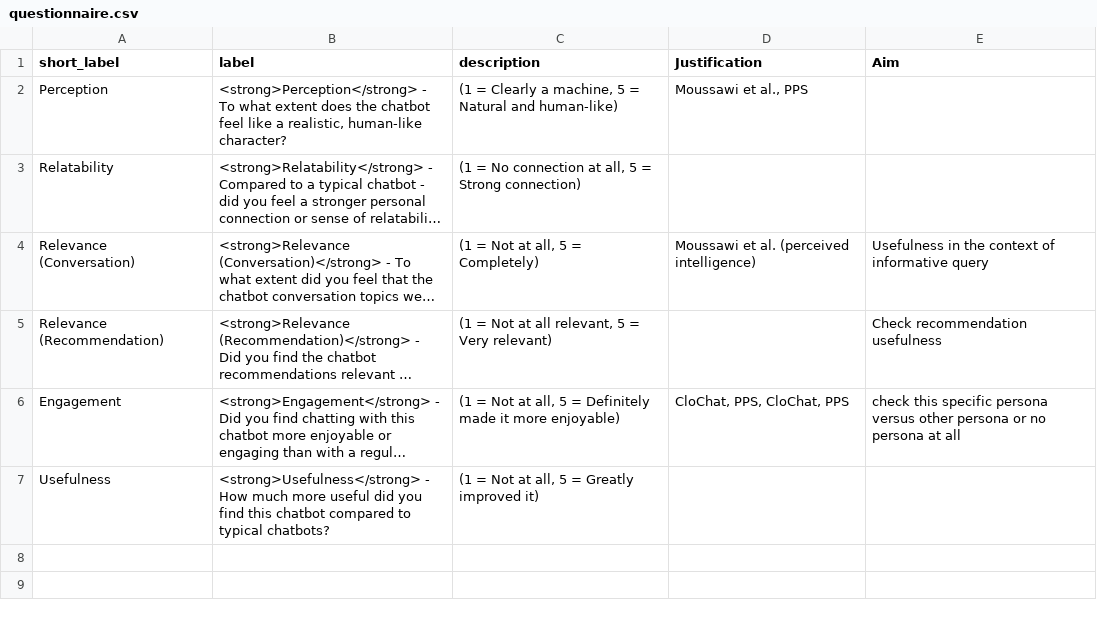
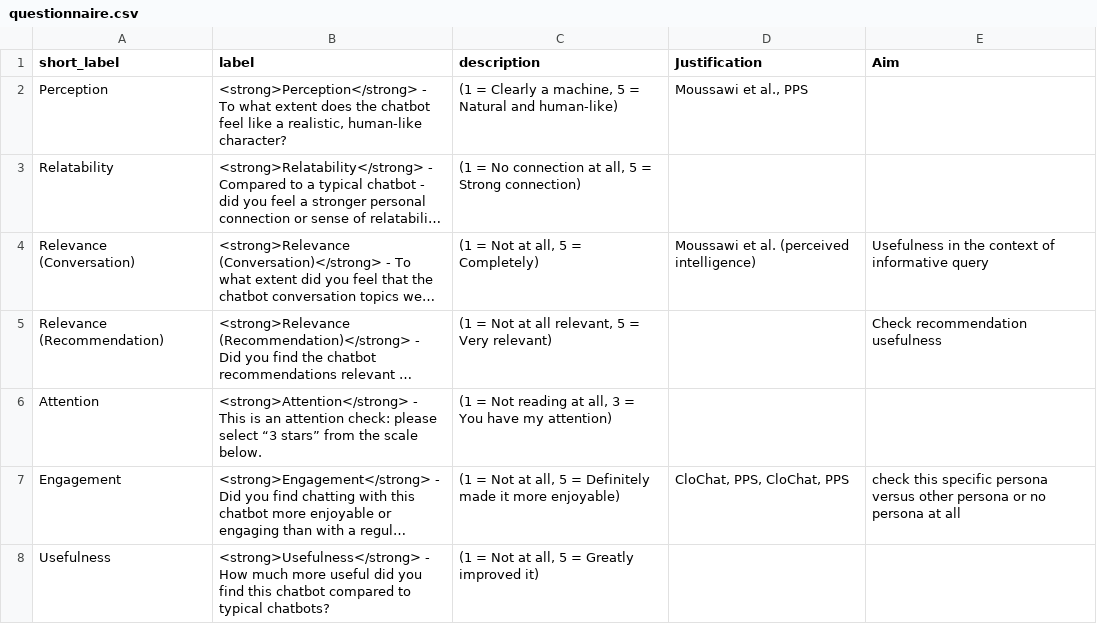
Before and after one commit to nirlotan/personal_llm, a CSV file: data/questionnaire.csv, drawn as a sheet; long unchanged cells end in …; the diff names each change by its address in the sheet, - before the commit and + after, or states it on an @@ line.

```diff
--- a/data/questionnaire.csv
+++ b/data/questionnaire.csv
+row 6: Attention | <strong>Attention</strong> - This is an attention check: please select “3 stars” from the scale below. | (1 = Not reading at all, 3 = You have my attention)
```
Also changed, not shown: 6 other files.
